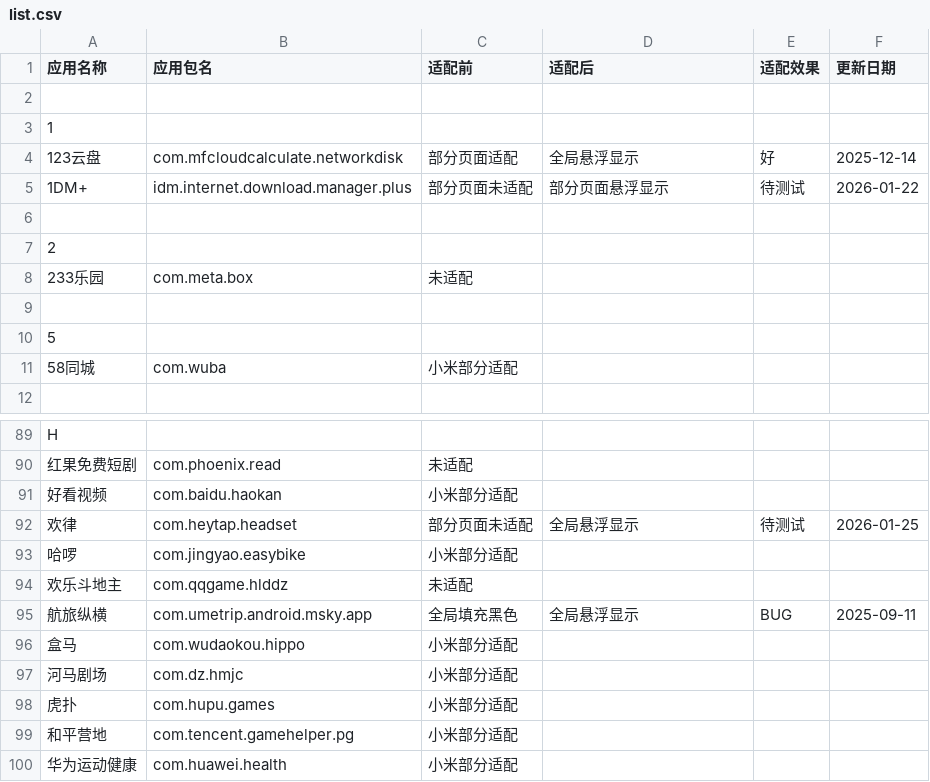
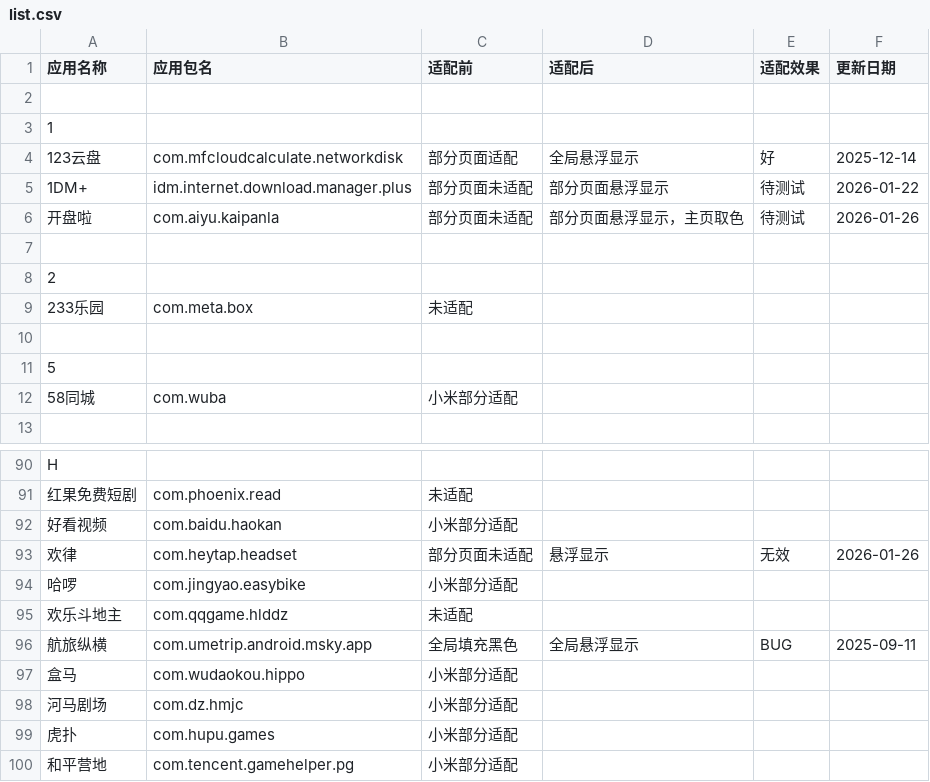
Before and after one commit to Seyud/MiNavBarImmerse, a CSV file: list.csv, drawn as a sheet; only a part is shown, gaps mark what is left out; the shorter side is filled out with more unchanged rows.

```diff
--- a/list.csv
+++ b/list.csv
@@ -5,2 +5,3 @@
 1DM+,idm.internet.download.manager.plus,部分页面未适配,部分页面悬浮显示,待测试,2026-01-22,
+开盘啦,com.aiyu.kaipanla,部分页面未适配,部分页面悬浮显示，主页取色,待测试,2026-01-26,
 ,,,,,,
@@ -91,3 +92,3 @@ H,,,,,,
 好看视频,com.baidu.haokan,小米部分适配,,,,
-欢律,com.heytap.headset,部分页面未适配,全局悬浮显示,待测试,2026-01-25,
+欢律,com.heytap.headset,部分页面未适配,悬浮显示,无效,2026-01-26,
 哈啰,com.jingyao.easybike,小米部分适配,,,,
```
Also changed, not shown: 2 other files.
